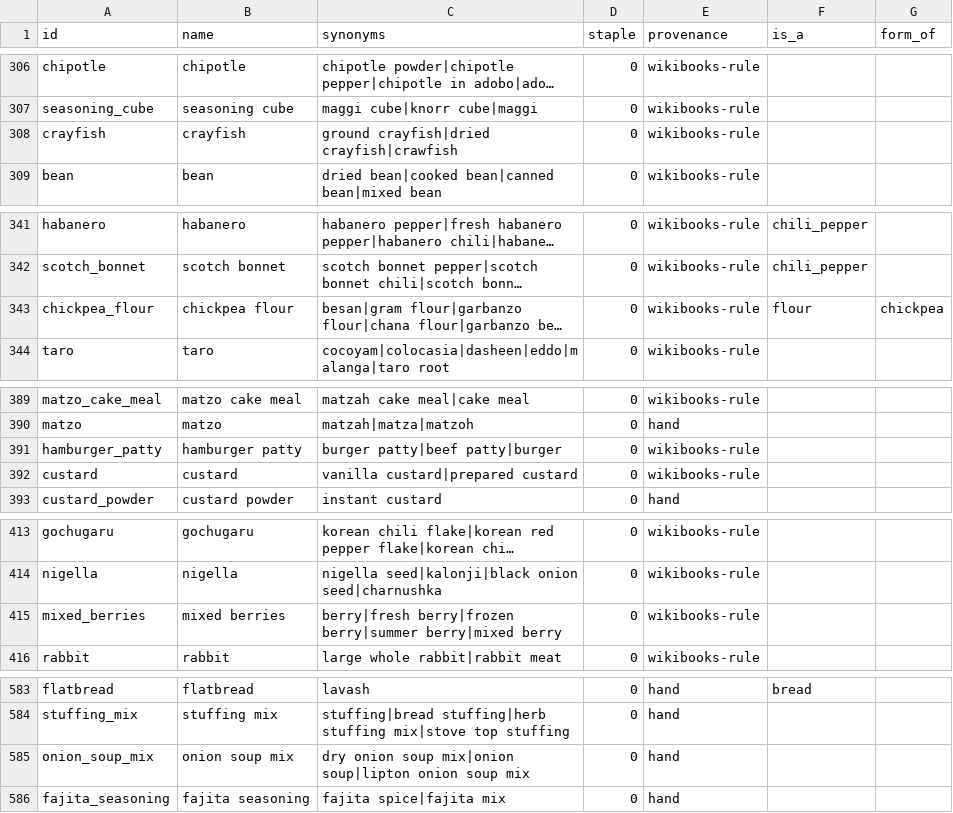
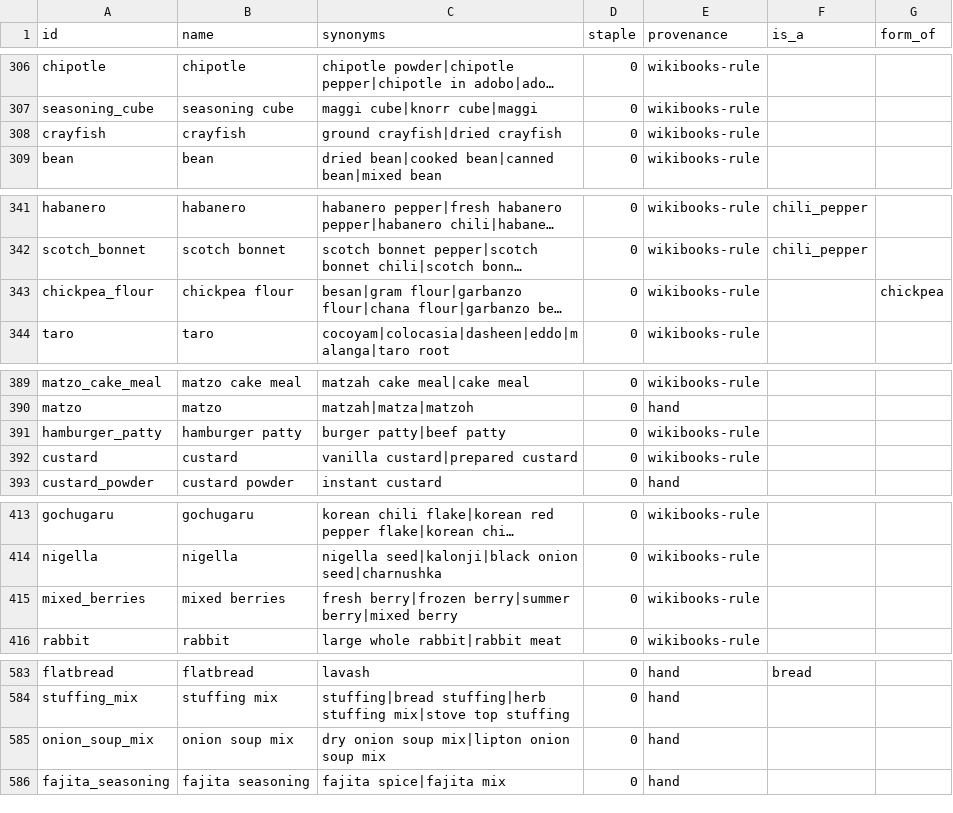
Before and after one commit to aritr-codes/PantryChef, a CSV file: data/ingredients/ingredients.v2.csv, drawn as a sheet; only a part is shown, gaps mark what is left out; long unchanged cells end in …; the diff covers the shown part only; the diff names each change by its address in the sheet, - before the commit and + after, or states it on an @@ line.

```diff
--- a/data/ingredients/ingredients.v2.csv
+++ b/data/ingredients/ingredients.v2.csv
-C308 (synonyms): ground crayfish|dried crayfish|crawfish
+C308 (synonyms): ground crayfish|dried crayfish
-F343 (is_a): flour
+F343 (is_a): (empty)
-C391 (synonyms): burger patty|beef patty|burger
+C391 (synonyms): burger patty|beef patty
-C415 (synonyms): berry|fresh berry|frozen berry|summer…
+C415 (synonyms): fresh berry|frozen berry|summer…
-C585 (synonyms): …onion soup mix|onion soup|lipton onion soup…
+C585 (synonyms): …onion soup mix|lipton onion soup…
```
Also changed, not shown: 4 added rows and 7 edited cells elsewhere in this file.
